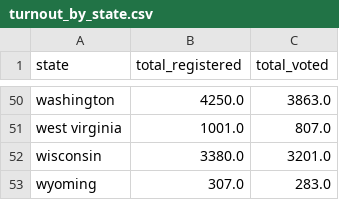
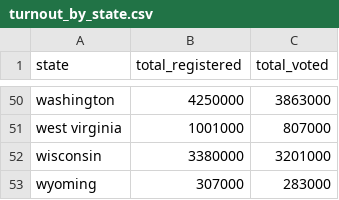
Before and after one commit to jacquirs/polling-thesis, a CSV file: data/turnout_by_state.csv, drawn as a sheet; only a part is shown, gaps mark what is left out; the diff covers the shown part only; the diff names each change by its address in the sheet, - before the commit and + after, or states it on an @@ line.

```diff
--- a/data/turnout_by_state.csv
+++ b/data/turnout_by_state.csv
-B50 (total_registered): 4250.0
+B50 (total_registered): 4250000
-C50 (total_voted): 3863.0
+C50 (total_voted): 3863000
-B51 (total_registered): 1001.0
+B51 (total_registered): 1001000
-C51 (total_voted): 807.0
+C51 (total_voted): 807000
-B52 (total_registered): 3380.0
+B52 (total_registered): 3380000
-C52 (total_voted): 3201.0
+C52 (total_voted): 3201000
-B53 (total_registered): 307.0
+B53 (total_registered): 307000
-C53 (total_voted): 283.0
+C53 (total_voted): 283000
```
Also changed, not shown: 96 edited cells elsewhere in this file, 1 other file.
